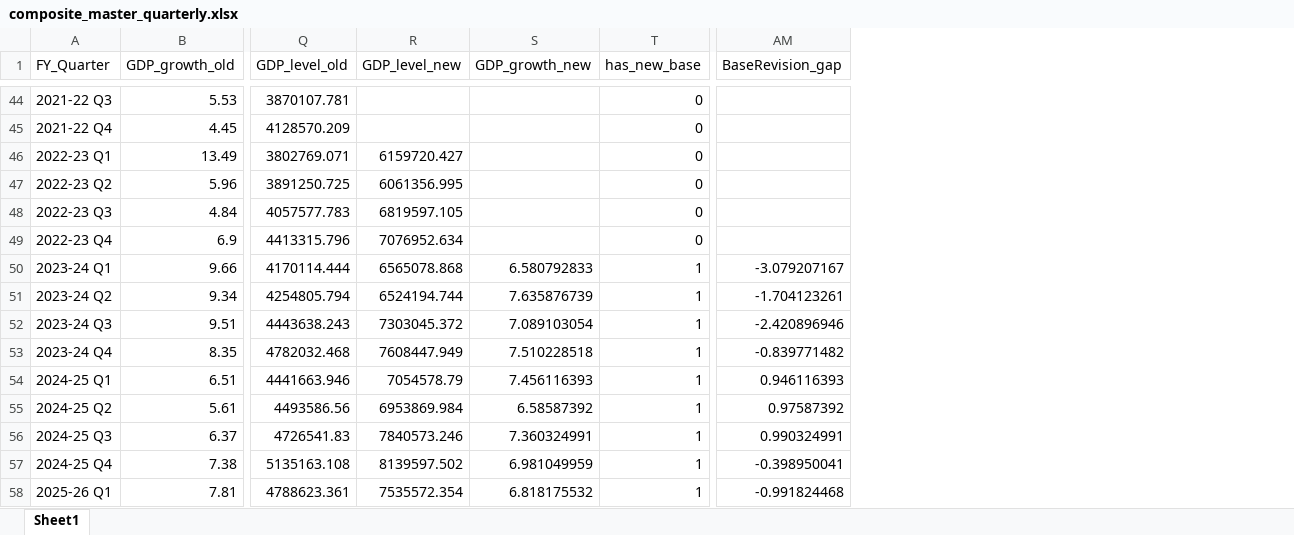
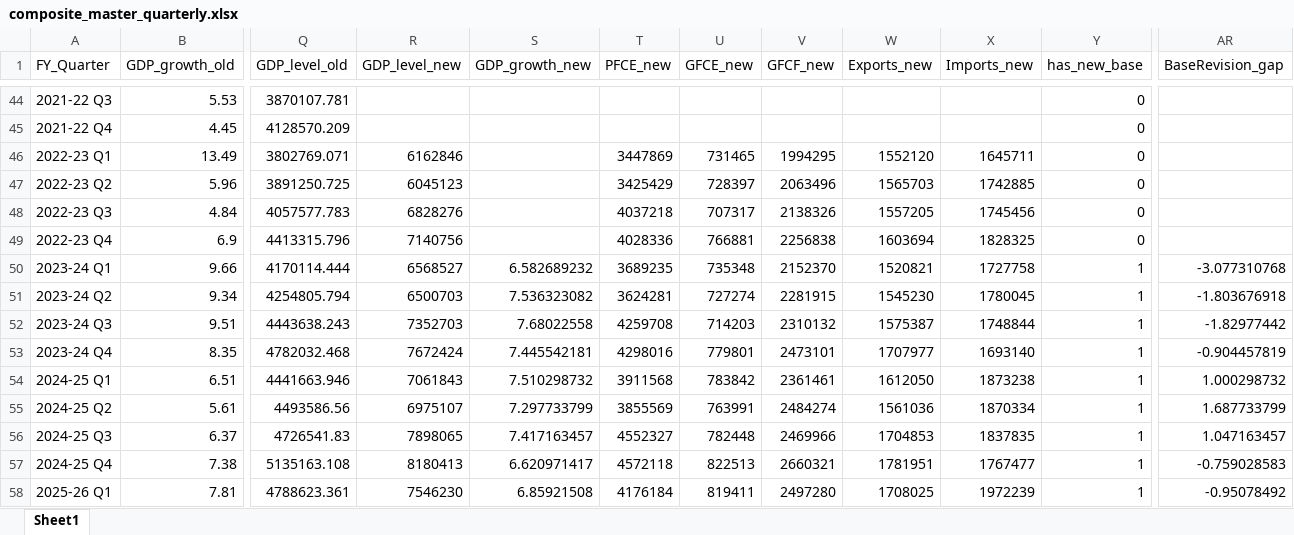
Before and after one commit to Shrutiiicodes/gdp-analysis, an Excel workbook: data/processed/composite_master_quarterly.xlsx, sheet Sheet1, drawn as a sheet; only a part is shown, gaps mark what is left out; values as stored, in another font and other column widths than the file's, no borders; addresses are those after the commit; the diff covers the shown part only; the diff names each change by its address in the sheet, - before the commit and + after, or states it on an @@ line.

Commit message:
feat: new-base GDP + expenditure from MoSPI eSankhyiki API; horizon derived from data; features spliced past old base; Q1 FY27 actual in; docs updated

```diff
--- a/data/processed/composite_master_quarterly.xlsx (sheet Sheet1)
+++ b/data/processed/composite_master_quarterly.xlsx (sheet Sheet1)
+column T (PFCE_new), rows 46-58: 3447869 | 3425429 | 4037218 | 4028336 | 3689235 | 3624281 | 4259708 | 4298016 | 3911568 | 3855569 | 4552327 | 4572118 | 4176184
+column U (GFCE_new), rows 46-58: 731465 | 728397 | 707317 | 766881 | 735348 | 727274 | 714203 | 779801 | 783842 | 763991 | 782448 | 822513 | 819411
+column V (GFCF_new), rows 46-58: 1994295 | 2063496 | 2138326 | 2256838 | 2152370 | 2281915 | 2310132 | 2473101 | 2361461 | 2484274 | 2469966 | 2660321 | 2497280
+column W (Exports_new), rows 46-58: 1552120 | 1565703 | 1557205 | 1603694 | 1520821 | 1545230 | 1575387 | 1707977 | 1612050 | 1561036 | 1704853 | 1781951 | 1708025
+column X (Imports_new), rows 46-58: 1645711 | 1742885 | 1745456 | 1828325 | 1727758 | 1780045 | 1748844 | 1693140 | 1873238 | 1870334 | 1837835 | 1767477 | 1972239
-R46 (GDP_level_new): 6159720.427
+R46 (GDP_level_new): 6162846
-R47 (GDP_level_new): 6061356.995
+R47 (GDP_level_new): 6045123
-R48 (GDP_level_new): 6819597.105
+R48 (GDP_level_new): 6828276
-R49 (GDP_level_new): 7076952.634
+R49 (GDP_level_new): 7140756
-R50 (GDP_level_new): 6565078.868
+R50 (GDP_level_new): 6568527
-S50 (GDP_growth_new): 6.580792833
+S50 (GDP_growth_new): 6.582689232
-AR50 (BaseRevision_gap): -3.079207167
+AR50 (BaseRevision_gap): -3.077310768
-R51 (GDP_level_new): 6524194.744
+R51 (GDP_level_new): 6500703
-S51 (GDP_growth_new): 7.635876739
+S51 (GDP_growth_new): 7.536323082
-AR51 (BaseRevision_gap): -1.704123261
+AR51 (BaseRevision_gap): -1.803676918
-R52 (GDP_level_new): 7303045.372
+R52 (GDP_level_new): 7352703
-S52 (GDP_growth_new): 7.089103054
+S52 (GDP_growth_new): 7.68022558
-AR52 (BaseRevision_gap): -2.420896946
+AR52 (BaseRevision_gap): -1.82977442
-R53 (GDP_level_new): 7608447.949
+R53 (GDP_level_new): 7672424
-S53 (GDP_growth_new): 7.510228518
+S53 (GDP_growth_new): 7.445542181
-AR53 (BaseRevision_gap): -0.839771482
+AR53 (BaseRevision_gap): -0.904457819
-R54 (GDP_level_new): 7054578.79
+R54 (GDP_level_new): 7061843
-S54 (GDP_growth_new): 7.456116393
+S54 (GDP_growth_new): 7.510298732
-AR54 (BaseRevision_gap): 0.946116393
+AR54 (BaseRevision_gap): 1.000298732
-R55 (GDP_level_new): 6953869.984
+R55 (GDP_level_new): 6975107
-S55 (GDP_growth_new): 6.58587392
+S55 (GDP_growth_new): 7.297733799
-AR55 (BaseRevision_gap): 0.97587392
+AR55 (BaseRevision_gap): 1.687733799
-R56 (GDP_level_new): 7840573.246
+R56 (GDP_level_new): 7898065
-S56 (GDP_growth_new): 7.360324991
+S56 (GDP_growth_new): 7.417163457
-AR56 (BaseRevision_gap): 0.990324991
+AR56 (BaseRevision_gap): 1.047163457
-R57 (GDP_level_new): 8139597.502
+R57 (GDP_level_new): 8180413
-S57 (GDP_growth_new): 6.981049959
+S57 (GDP_growth_new): 6.620971417
-AR57 (BaseRevision_gap): -0.398950041
+AR57 (BaseRevision_gap): -0.759028583
-R58 (GDP_level_new): 7535572.354
+R58 (GDP_level_new): 7546230
-S58 (GDP_growth_new): 6.818175532
+S58 (GDP_growth_new): 6.85921508
-AR58 (BaseRevision_gap): -0.991824468
+AR58 (BaseRevision_gap): -0.95078492
```
Also changed, not shown: 1 added row and 33 edited cells elsewhere in this sheet, 38 other files.
